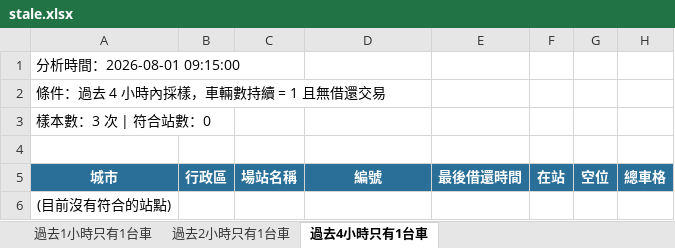
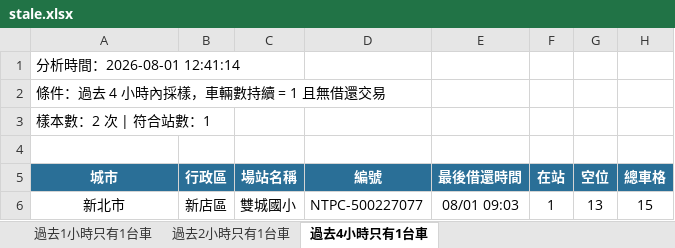
Before and after one commit to hippop3c/fixedbike, an Excel workbook: stale.xlsx, sheet 過去4小時只有1台車, drawn as a sheet; values as stored, in another font and other column widths than the file's, no borders; removed rows and columns are numbered as before the commit, all else as after; the diff names each change by its address in the sheet, - before the commit and + after, or states it on an @@ line.

```diff
--- a/stale.xlsx (sheet 過去4小時只有1台車)
+++ b/stale.xlsx (sheet 過去4小時只有1台車)
-A1 (城市): 分析時間：2026-08-01 09:15:00
+A1 (城市): 分析時間：2026-08-01 12:41:14
-A3 (城市): 樣本數：3 次 | 符合站數：0
+A3 (城市): 樣本數：2 次 | 符合站數：1
-row 6: (目前沒有符合的站點)
+row 6: 新北市 | 新店區 | 雙城國小 | NTPC-500227077 | 08/01 09:03 | 1 | 13 | 15
```
Also changed, not shown: sheet 過去2小時只有1台車, sheet 過去1小時只有1台車, 4 other files.
